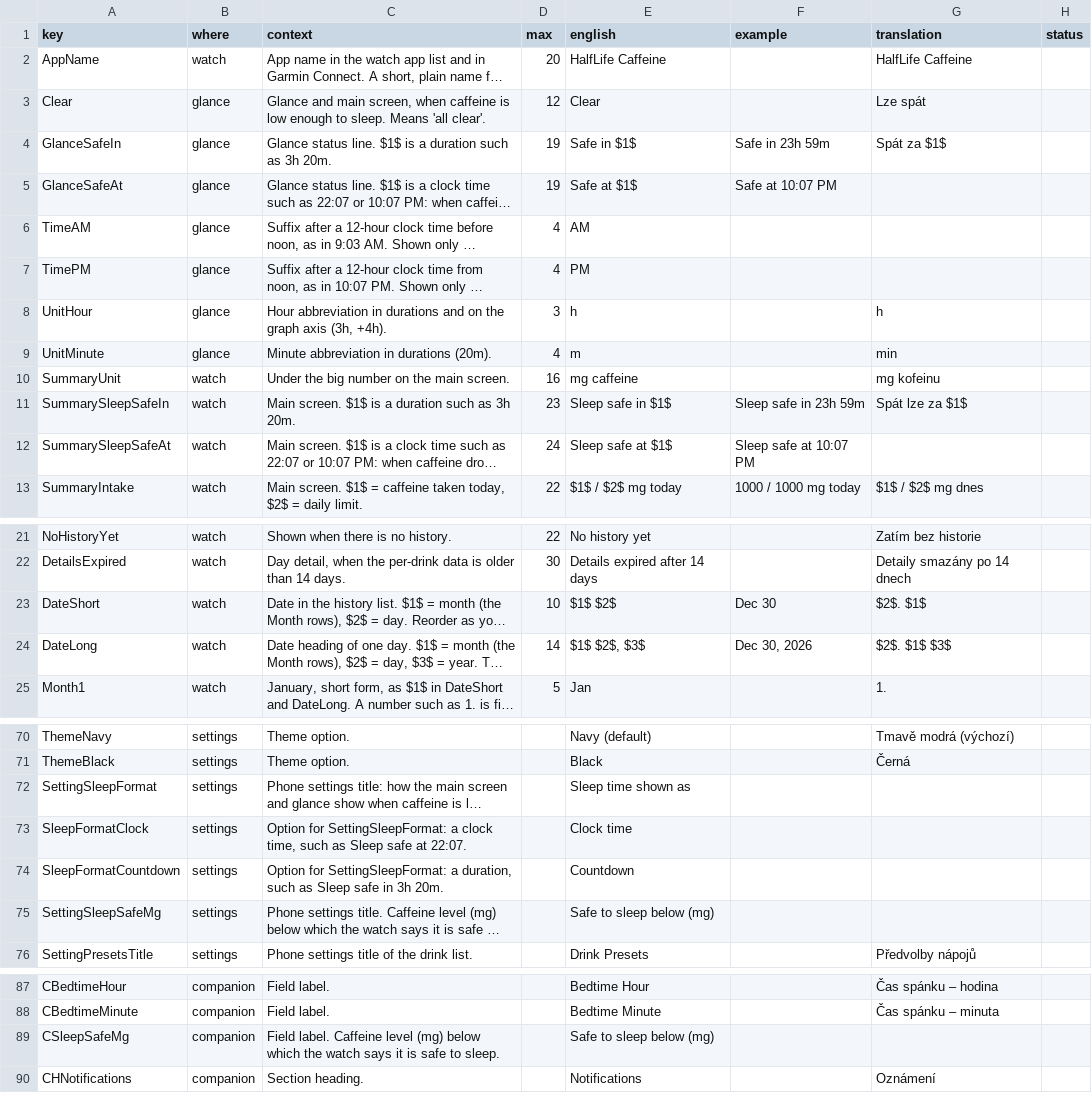
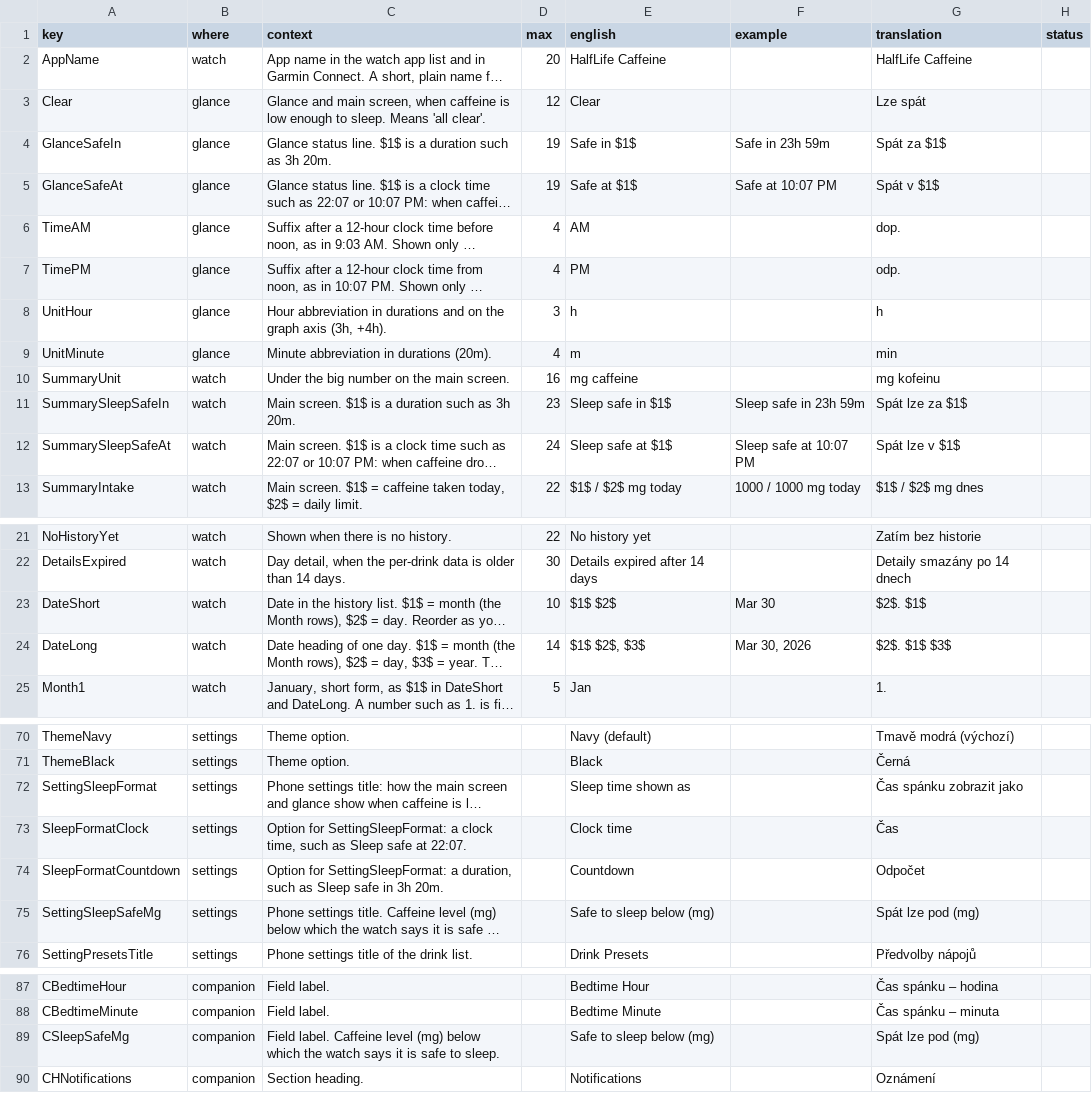
Before and after one commit to jame581/HalfLifeCaffeine, a CSV file: translations/cs.csv, drawn as a sheet; only a part is shown, gaps mark what is left out; long unchanged cells end in …; the diff names each change by its address in the sheet, - before the commit and + after, or states it on an @@ line.

```diff
--- a/translations/cs.csv
+++ b/translations/cs.csv
-G5 (translation): (empty)
+G5 (translation): Spát v $1$
-G6 (translation): (empty)
+G6 (translation): dop.
-G7 (translation): (empty)
+G7 (translation): odp.
-G12 (translation): (empty)
+G12 (translation): Spát lze v $1$
-F23 (example): Dec 30
+F23 (example): Mar 30
-F24 (example): Dec 30, 2026
+F24 (example): Mar 30, 2026
-G72 (translation): (empty)
+G72 (translation): Čas spánku zobrazit jako
-G73 (translation): (empty)
+G73 (translation): Čas
-G74 (translation): (empty)
+G74 (translation): Odpočet
-G75 (translation): (empty)
+G75 (translation): Spát lze pod (mg)
-G89 (translation): (empty)
+G89 (translation): Spát lze pod (mg)
```
Also changed, not shown: translations/de.csv, translations/fi.csv, 10 other files.
